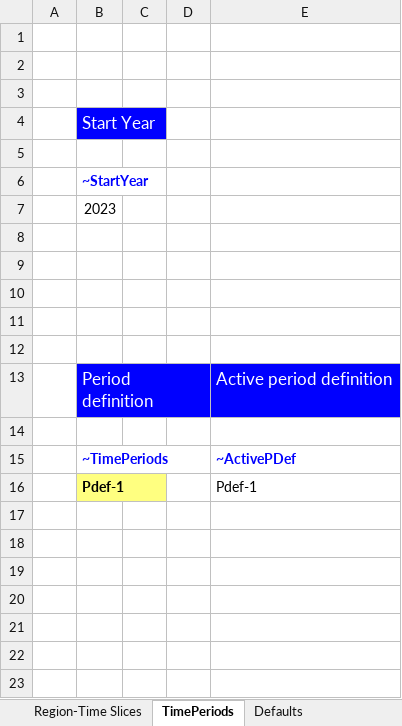
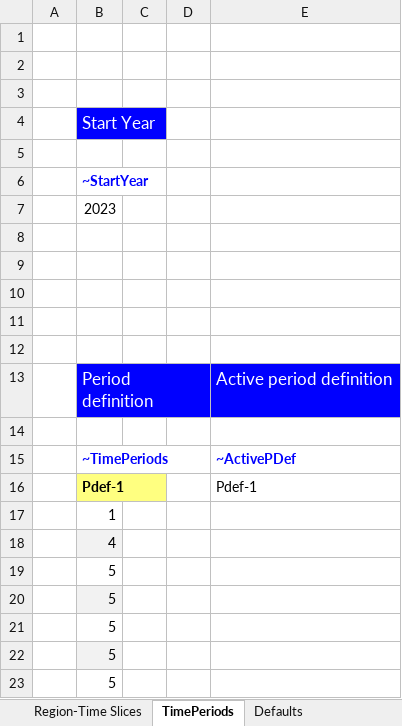
Before and after one commit to Lila-J-song/Select_times, an Excel workbook: SysSettings.xlsx, sheet TimePeriods, drawn as a sheet; values as stored, in another font and other column widths than the file's, no borders; the diff names each change by its address in the sheet, - before the commit and + after, or states it on an @@ line.

Commit message:
Add files via upload

```diff
--- a/SysSettings.xlsx (sheet TimePeriods)
+++ b/SysSettings.xlsx (sheet TimePeriods)
+row 17:  | 1
+row 18:  | 4
+row 19:  | 5
+row 20:  | 5
+row 21:  | 5
+row 22:  | 5
+row 23:  | 5
```
